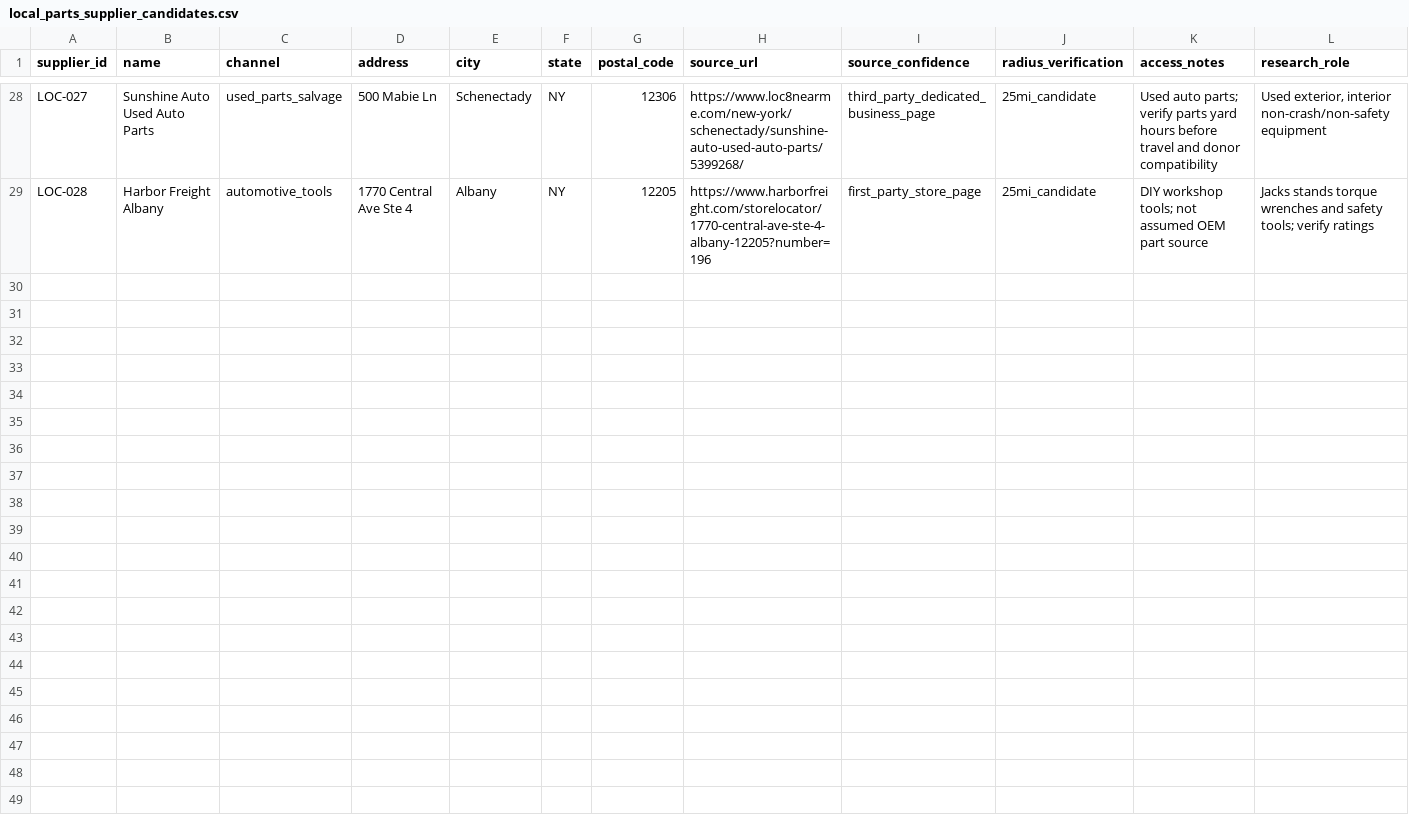
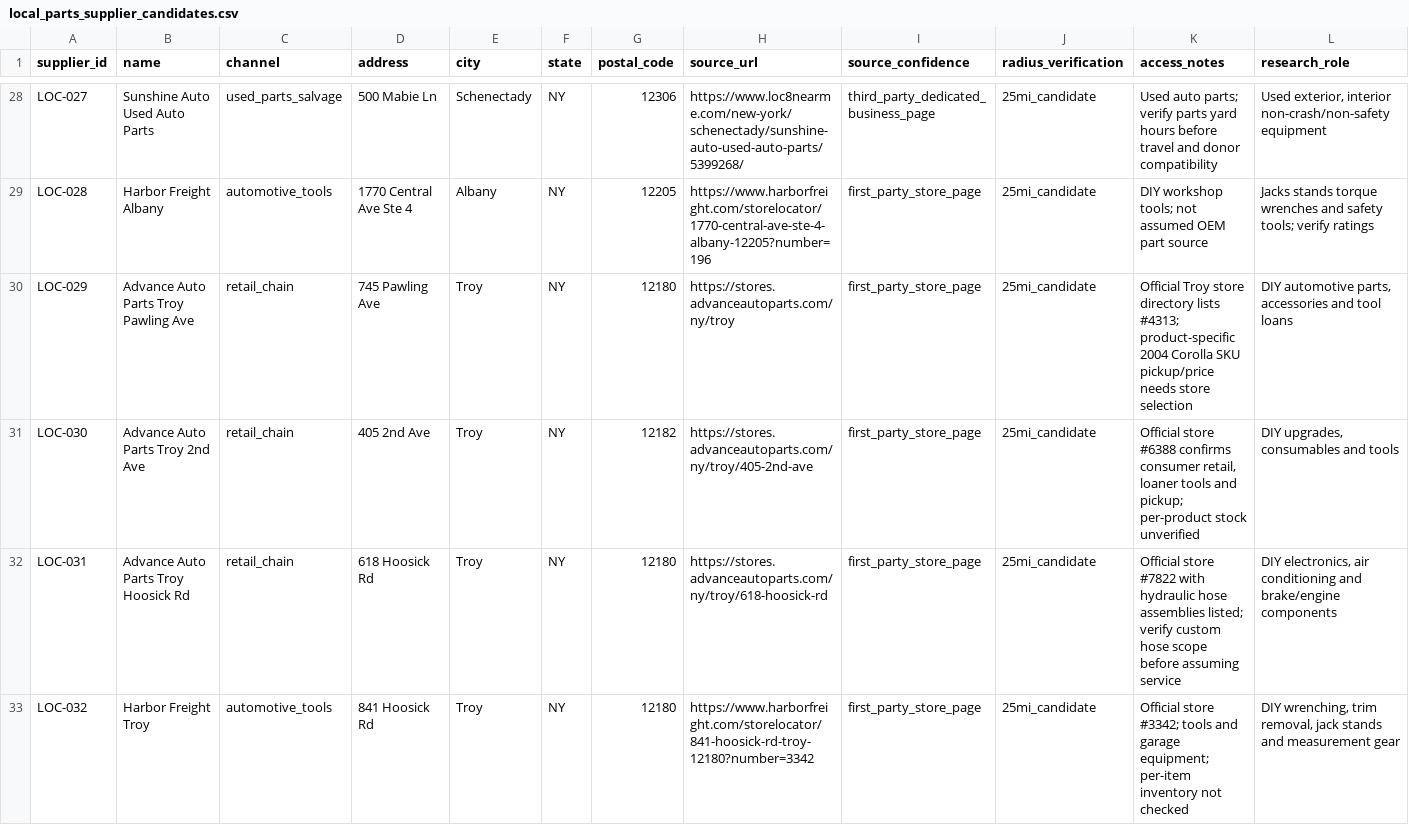
Before and after one commit to 79cbd8hmgj-wq/Felicity, a CSV file: database/local_parts_supplier_candidates.csv, drawn as a sheet; only a part is shown, gaps mark what is left out; the diff covers the shown part only.

Commit message:
research: expand store-first 25-mile DIY sourcing with eight additional supplier candidates

```diff
--- a/database/local_parts_supplier_candidates.csv
+++ b/database/local_parts_supplier_candidates.csv
@@ -29 +29,5 @@ LOC-027,Sunshine Auto Used Auto Parts,used_parts_salvage,500 Mabie Ln,Schenectad
 LOC-028,Harbor Freight Albany,automotive_tools,1770 Central Ave Ste 4,Albany,NY,12205,https://www.harborfreight.com/storelocator/1770-central-ave-ste-4-albany-12205?number=196,first_party_store_page,25mi_candidate,DIY workshop tools; not assumed OEM part source,Jacks stands torque wrenches and safety tools; verify ratings
+LOC-029,Advance Auto Parts Troy Pawling Ave,retail_chain,745 Pawling Ave,Troy,NY,12180,https://stores.advanceautoparts.com/ny/troy,first_party_store_page,25mi_candidate,Official Troy store directory lists #4313; product-specific 2004 Corolla SKU pickup/price needs store selection,"DIY automotive parts, accessories and tool loans"
+LOC-030,Advance Auto Parts Troy 2nd Ave,retail_chain,405 2nd Ave,Troy,NY,12182,https://stores.advanceautoparts.com/ny/troy/405-2nd-ave,first_party_store_page,25mi_candidate,"Official store #6388 confirms consumer retail, loaner tools and pickup; per-product stock unverified","DIY upgrades, consumables and tools"
+LOC-031,Advance Auto Parts Troy Hoosick Rd,retail_chain,618 Hoosick Rd,Troy,NY,12180,https://stores.advanceautoparts.com/ny/troy/618-hoosick-rd,first_party_store_page,25mi_candidate,Official store #7822 with hydraulic hose assemblies listed; verify custom hose scope before assuming service,"DIY electronics, air conditioning and brake/engine components"
+LOC-032,Harbor Freight Troy,automotive_tools,841 Hoosick Rd,Troy,NY,12180,https://www.harborfreight.com/storelocator/841-hoosick-rd-troy-12180?number=3342,first_party_store_page,25mi_candidate,Official store #3342; tools and garage equipment; per-item inventory not checked,"DIY wrenching, trim removal, jack stands and measurement gear"
```
Also changed, not shown: 4 added rows elsewhere in this file.
